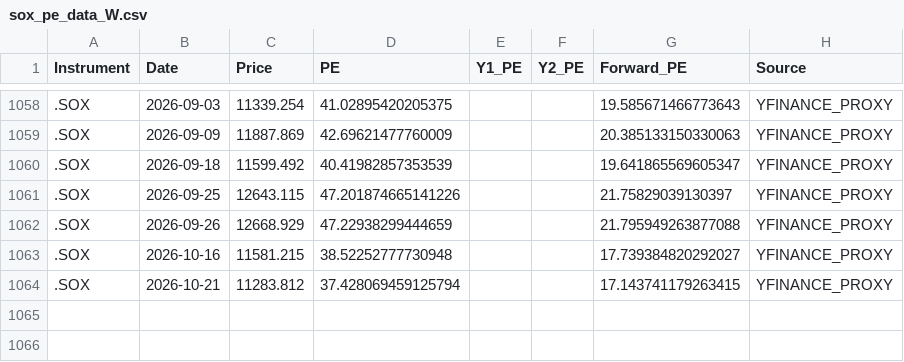
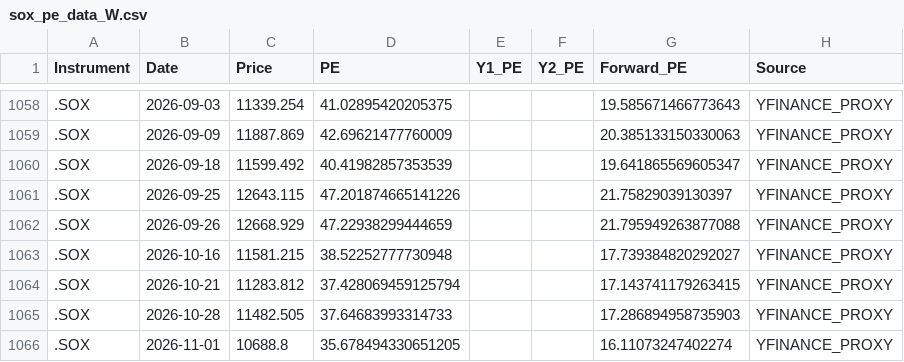
Before and after one commit to Wiimandy/sox-pe-river, a CSV file: sox_pe_data_W.csv, drawn as a sheet; only a part is shown, gaps mark what is left out; the diff names each change by its address in the sheet, - before the commit and + after, or states it on an @@ line.

Commit message:
Auto-update SOX LSEG/yfinance proxy data

```diff
--- a/sox_pe_data_W.csv
+++ b/sox_pe_data_W.csv
+row 1065: .SOX | 2026-10-28 | 11482.505 | 37.64683993314733 |  |  | 17.286894958735903 | YFINANCE_PROXY
+row 1066: .SOX | 2026-11-01 | 10688.8 | 35.678494330651205 |  |  | 16.11073247402274 | YFINANCE_PROXY
```
